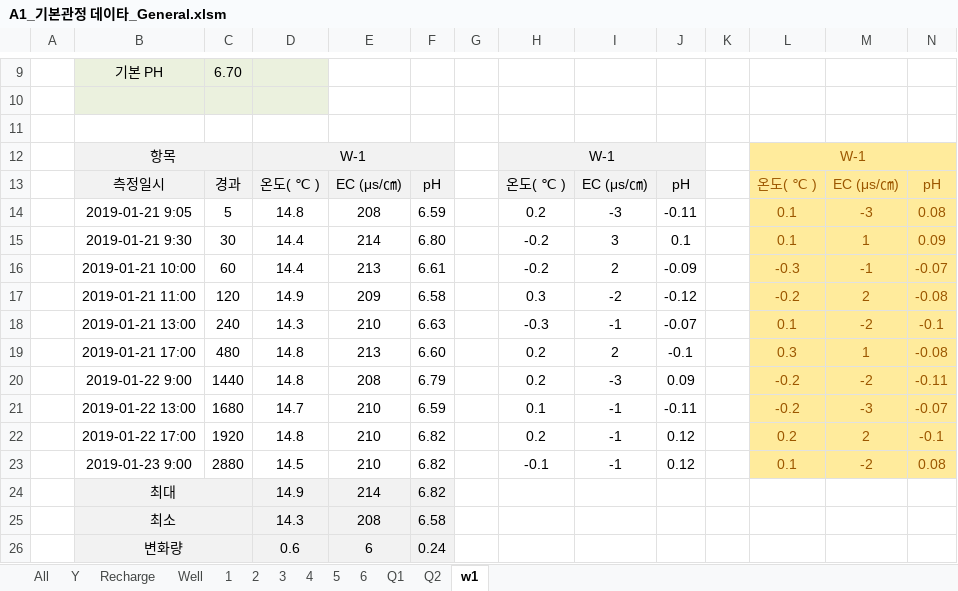
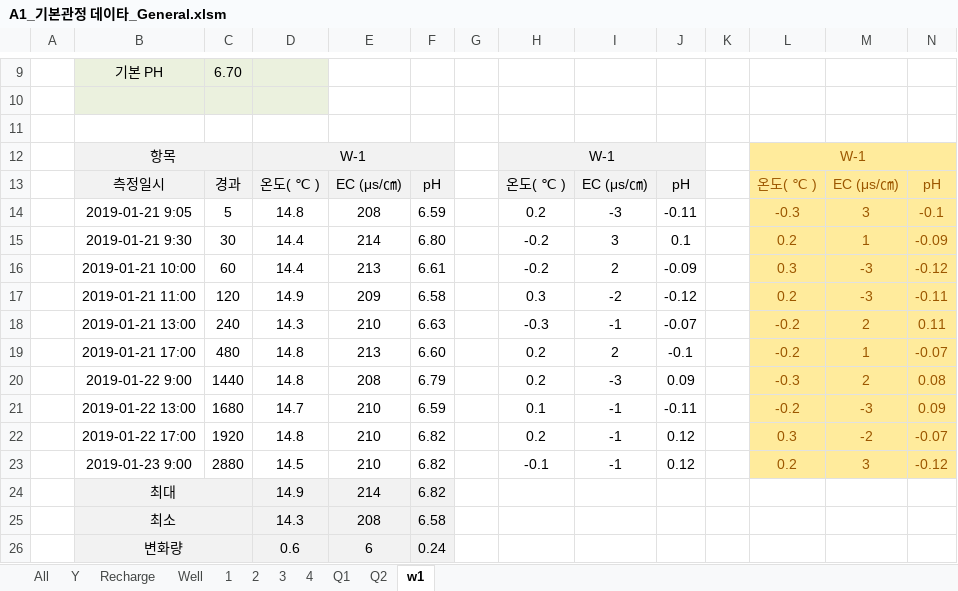
Before and after one commit to VB6Hobbyst7/02_Excel, an Excel workbook: 07_LandSlide/09_기본관정데이타/A1_기본관정 데이타_General.xlsm, sheet w1, drawn as a sheet; only a part is shown, gaps mark what is left out; values as stored, in another font and other column widths than the file's, no borders; charts and pictures not drawn; the diff names each change by its address in the sheet, - before the commit and + after, or states it on an @@ line.

```diff
--- a/07_LandSlide/09_기본관정데이타/A1_기본관정 데이타_General.xlsm (sheet w1)
+++ b/07_LandSlide/09_기본관정데이타/A1_기본관정 데이타_General.xlsm (sheet w1)
-sheet tab: 5
-sheet tab: 6
-L14: 0.1
+L14: -0.3
-M14: -3
+M14: 3
-N14: 0.08
+N14: -0.1
-L15: 0.1
+L15: 0.2
-N15: 0.09
+N15: -0.09
-L16: -0.3
+L16: 0.3
-M16: -1
+M16: -3
-N16: -0.07
+N16: -0.12
-L17: -0.2
+L17: 0.2
-M17: 2
+M17: -3
-N17: -0.08
+N17: -0.11
-L18: 0.1
+L18: -0.2
-M18: -2
+M18: 2
-N18: -0.1
+N18: 0.11
-L19: 0.3
+L19: -0.2
-N19: -0.08
+N19: -0.07
-L20: -0.2
+L20: -0.3
-M20: -2
+M20: 2
-N20: -0.11
+N20: 0.08
-N21: -0.07
+N21: 0.09
-L22: 0.2
+L22: 0.3
-M22: 2
+M22: -2
-N22: -0.1
+N22: -0.07
-L23: 0.1
+L23: 0.2
-M23: -2
+M23: 3
-N23: 0.08
+N23: -0.12
```
Also changed, not shown: sheet Q2, sheet Q1, sheet Well, sheet Recharge, sheet 4, sheet 2, 2 more sheets, formulas that keep their value, charts or pictures, 07_LandSlide/06_기사용관정/01_기사용관정현황_General.xlsm.
